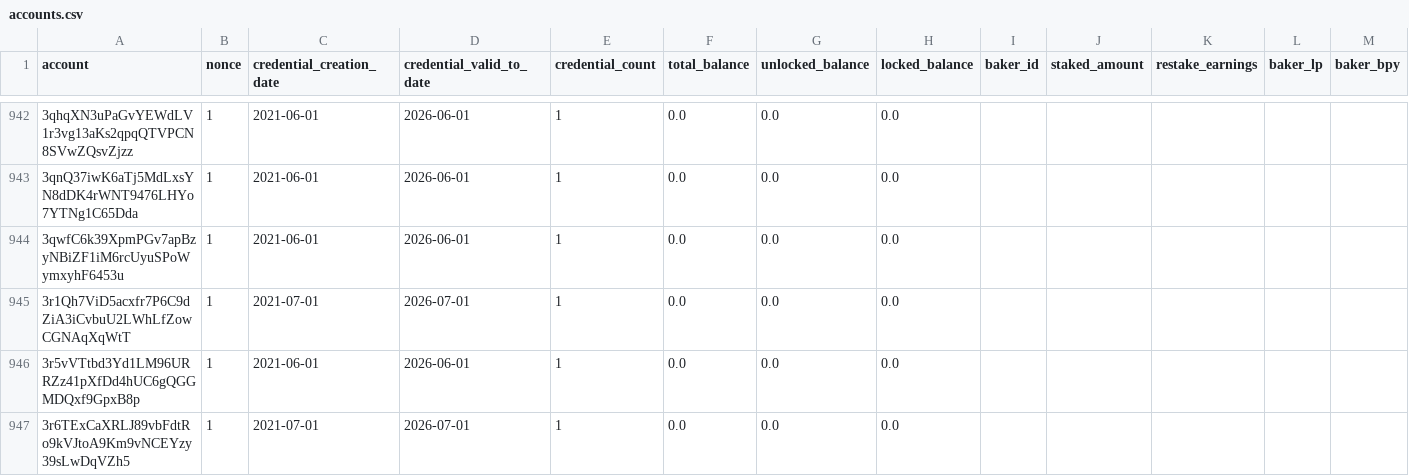
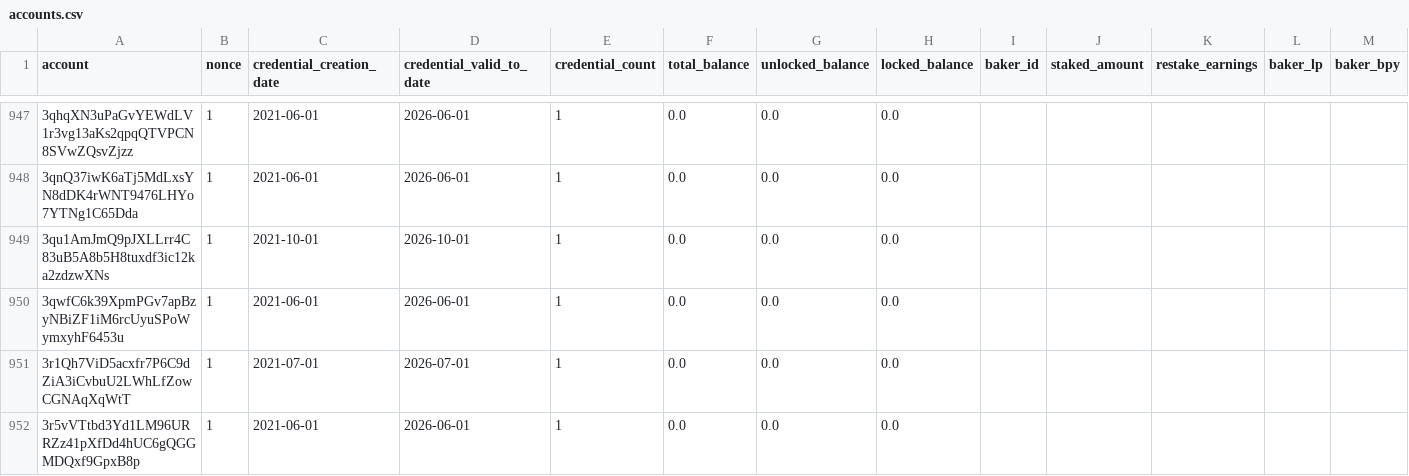
Before and after one commit to sderuiter/concordium-network-accounts, a CSV file: accounts.csv, drawn as a sheet; only a part is shown, gaps mark what is left out; the shorter side is filled out with more unchanged rows; the diff covers the shown part only; the diff names each change by its address in the sheet, - before the commit and + after, or states it on an @@ line.

```diff
--- a/accounts.csv
+++ b/accounts.csv
+row 949: 3qu1AmJmQ9pJXLLrr4C83uB5A8b5H8tuxdf3ic12ka2zdzwXNs | 1 | 2021-10-01 | 2026-10-01 | 1 | 0.0 | 0.0 | 0.0
```
Also changed, not shown: 10 added rows and 46 edited cells elsewhere in this file.
